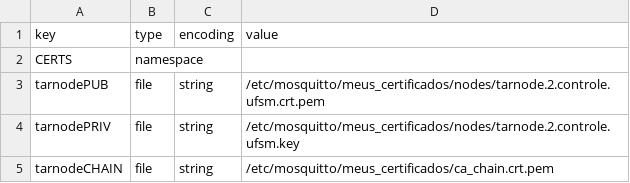
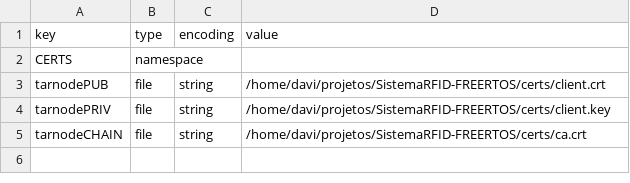
Before and after one commit to EduardoRFortes/SistemaRFID-FREERTOS, a CSV file: res/nvs.csv, drawn as a sheet.

```diff
--- a/res/nvs.csv
+++ b/res/nvs.csv
@@ -2,4 +2,4 @@ key,type,encoding,value
 CERTS,namespace,,
-tarnodePUB,file,string,/etc/mosquitto/meus_certificados/nodes/tarnode.2.controle.ufsm.crt.pem
-tarnodePRIV,file,string,/etc/mosquitto/meus_certificados/nodes/tarnode.2.controle.ufsm.key
-tarnodeCHAIN,file,string,/etc/mosquitto/meus_certificados/ca_chain.crt.pem
+tarnodePUB,file,string,/home/davi/projetos/SistemaRFID-FREERTOS/certs/client.crt
+tarnodePRIV,file,string,/home/davi/projetos/SistemaRFID-FREERTOS/certs/client.key
+tarnodeCHAIN,file,string,/home/davi/projetos/SistemaRFID-FREERTOS/certs/ca.crt
```
Also changed, not shown: 25 other files.
